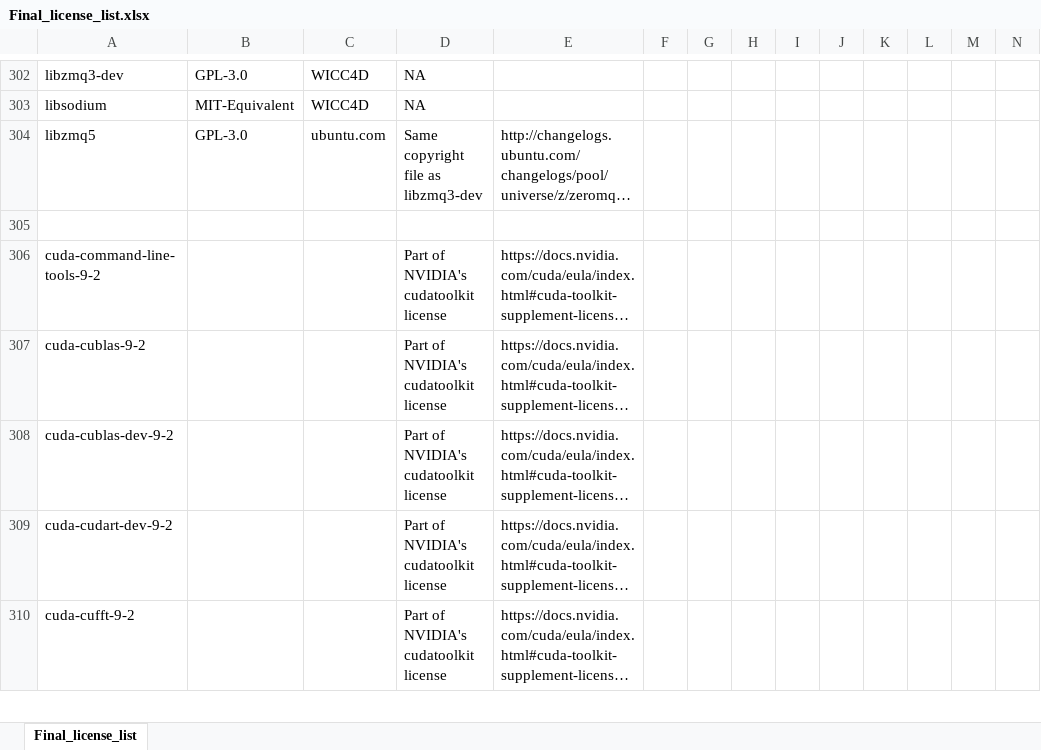
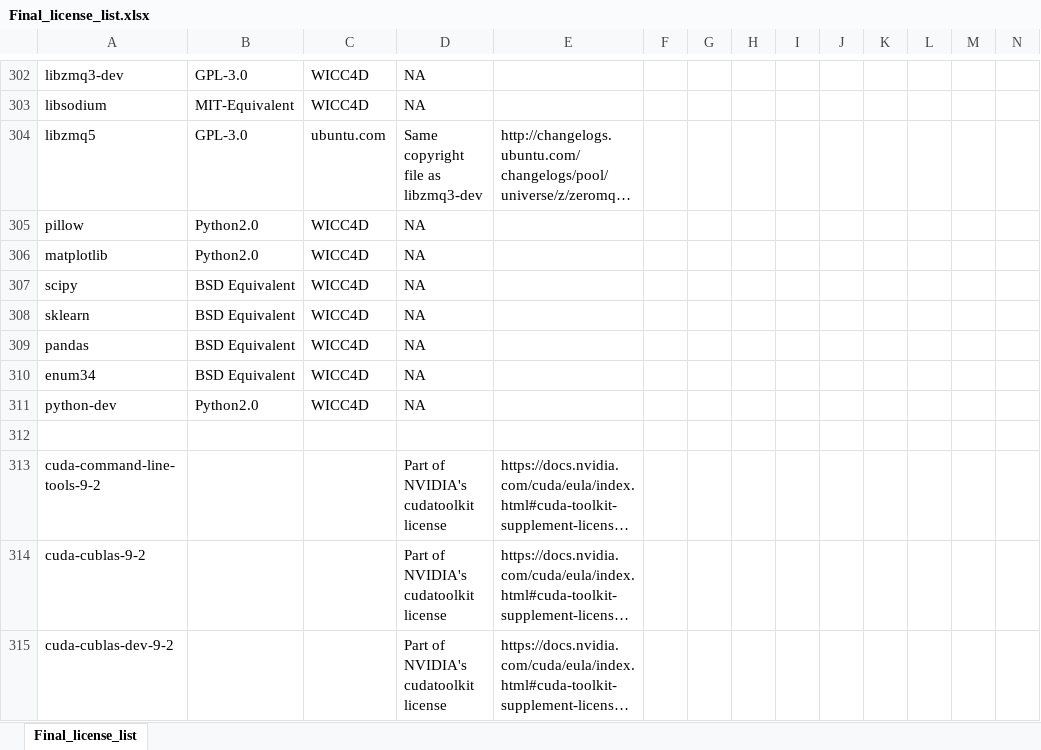
Before and after one commit to ppc64le/build-scripts, an Excel workbook: tensorflow/Dockerfiles/Final_license_list.xlsx, sheet Final_license_list, drawn as a sheet; only a part is shown, gaps mark what is left out; the shorter side is filled out with more unchanged rows; long unchanged cells end in …; values as stored, in another font and other column widths than the file's, no borders; rows hold the shown columns only; the diff names each change by its address in the sheet, - before the commit and + after, or states it on an @@ line.

Commit message:
Update dockerfiles and add publish script
Upstream tensorflow updated their dockerfiles/method of generating them.
This patchset used the new method to generate the dockerfiles, then
made minor changes. All the docker files had at least 1 `ARG` before
the `FROM` in order to select things like ubuntu or cuda versions. This
feature isn't supported until docker version >= 17.05.0, and rhel currently
has docker version 1.13.

```diff
--- a/tensorflow/Dockerfiles/Final_license_list.xlsx (sheet Final_license_list)
+++ b/tensorflow/Dockerfiles/Final_license_list.xlsx (sheet Final_license_list)
+row 305: pillow | Python2.0 | WICC4D | NA
+row 306: matplotlib | Python2.0 | WICC4D | NA
+row 307: scipy | BSD Equivalent | WICC4D | NA
+row 308: sklearn | BSD Equivalent | WICC4D | NA
+row 309: pandas | BSD Equivalent | WICC4D | NA
+row 310: enum34 | BSD Equivalent | WICC4D | NA
+row 311: python-dev | Python2.0 | WICC4D | NA
```
Also changed, not shown: 10 other files.
